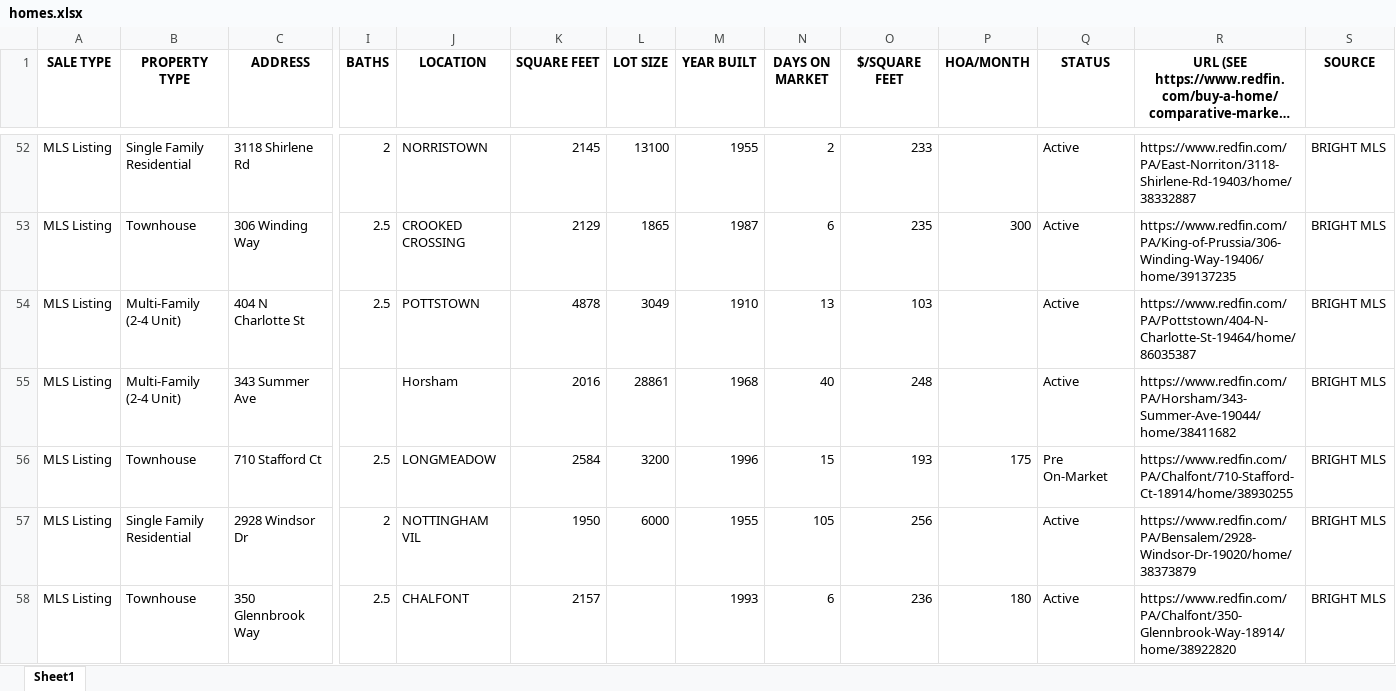
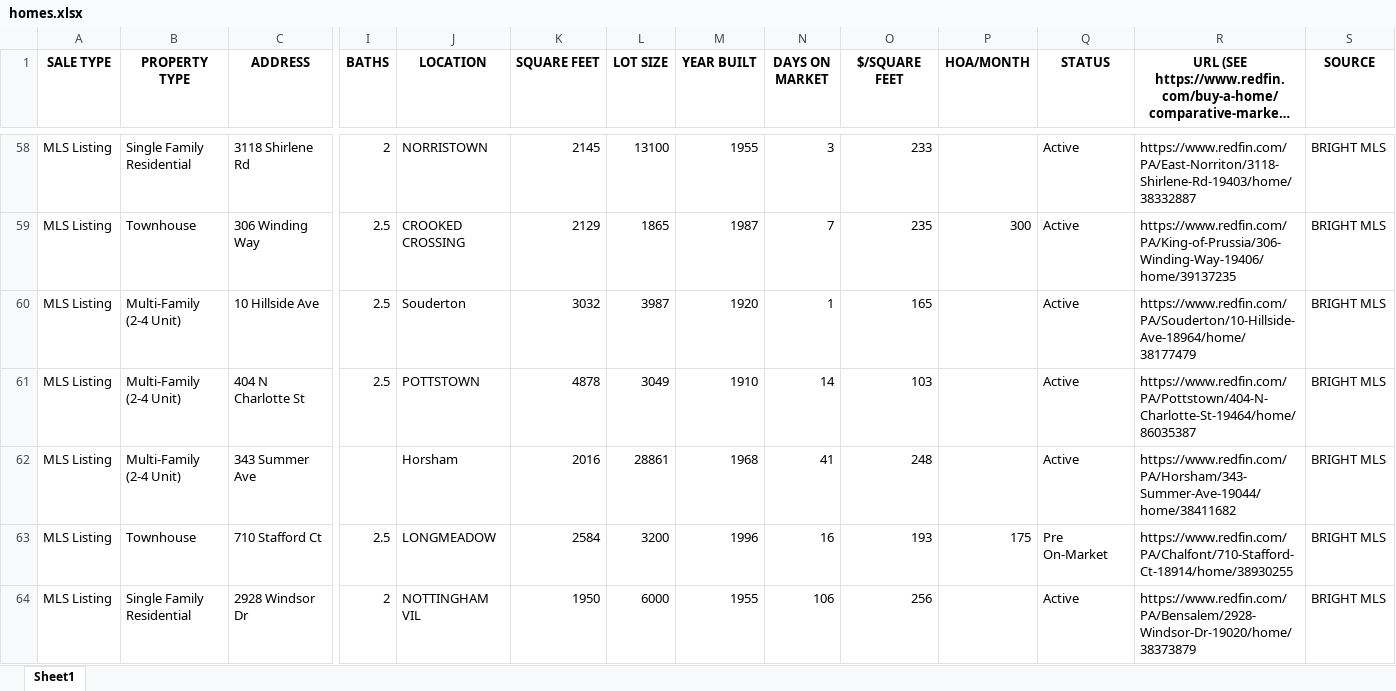
Before and after one commit to Hacker-2004/home-finder, an Excel workbook: homes.xlsx, sheet Sheet1, drawn as a sheet; only a part is shown, gaps mark what is left out; long unchanged cells end in …; values as stored, in another font and other column widths than the file's, no borders; removed rows and columns are numbered as before the commit, all else as after; rows hold the shown columns only; the diff covers the shown part only; the diff names each change by its address in the sheet, - before the commit and + after, or states it on an @@ line.

```diff
--- a/homes.xlsx (sheet Sheet1)
+++ b/homes.xlsx (sheet Sheet1)
-N58 (DAYS ON MARKET): 2
+N58 (DAYS ON MARKET): 3
-N59 (DAYS ON MARKET): 6
+N59 (DAYS ON MARKET): 7
+row 60: MLS Listing | Multi-Family (2-4 Unit) | 10 Hillside Ave | 2.5 | Souderton | 3032 | 3987 | 1920 | 1 | 165 |  | Active | https://www.redfin.com/PA/Souderton/10-Hillside-Ave-18964/home/38177479 | BRIGHT MLS
-N61 (DAYS ON MARKET): 13
+N61 (DAYS ON MARKET): 14
-N62 (DAYS ON MARKET): 40
+N62 (DAYS ON MARKET): 41
-N63 (DAYS ON MARKET): 15
+N63 (DAYS ON MARKET): 16
-N64 (DAYS ON MARKET): 105
+N64 (DAYS ON MARKET): 106
-row 58: MLS Listing | Townhouse | 350 Glennbrook Way | 2.5 | CHALFONT | 2157 |  | 1993 | 6 | 236 | 180 | Active | https://www.redfin.com/PA/Chalfont/350-Glennbrook-Way-18914/home/38922820 | BRIGHT MLS
```
Also changed, not shown: 16 added rows, 6 removed rows and 126 edited cells elsewhere in this sheet, 1 other file.
